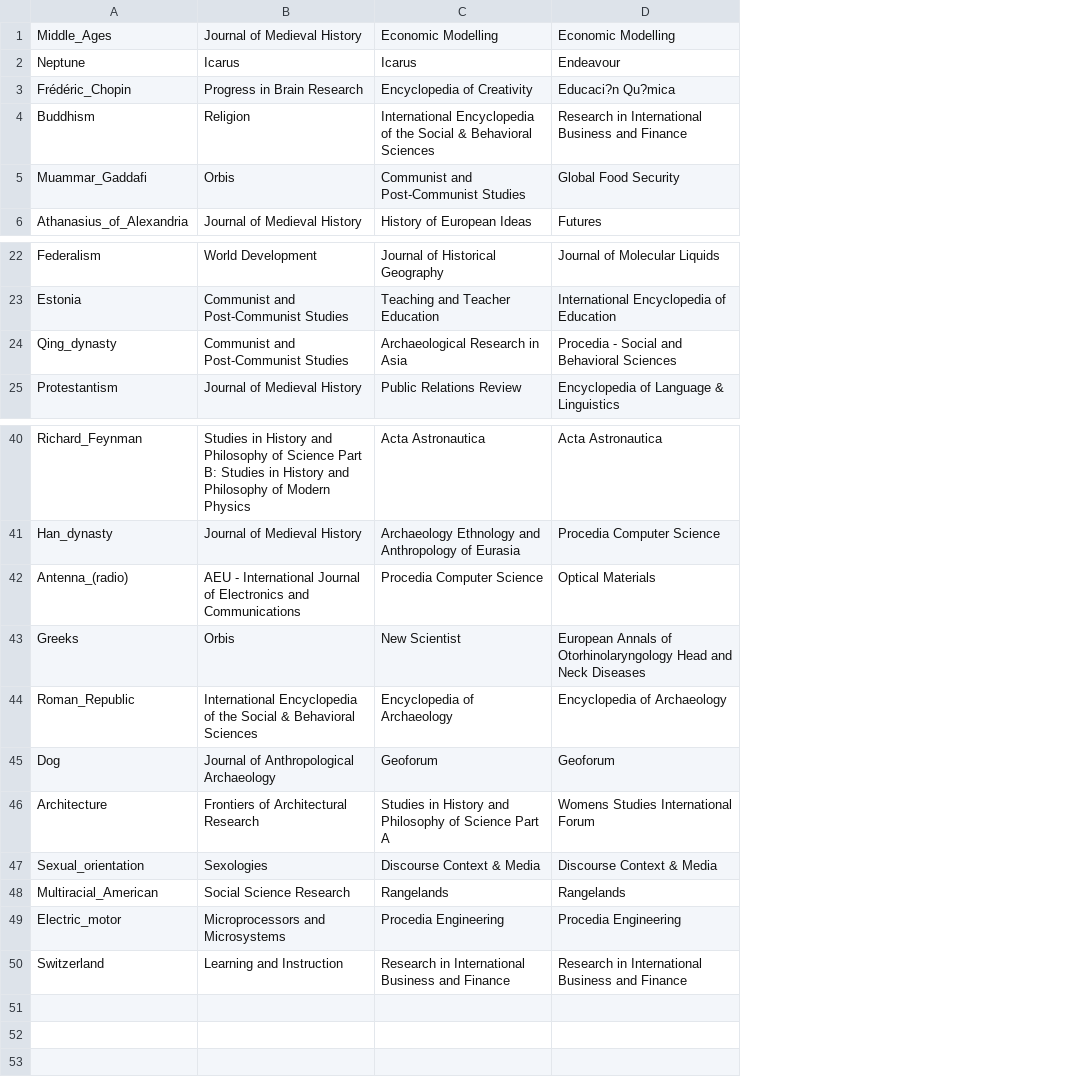
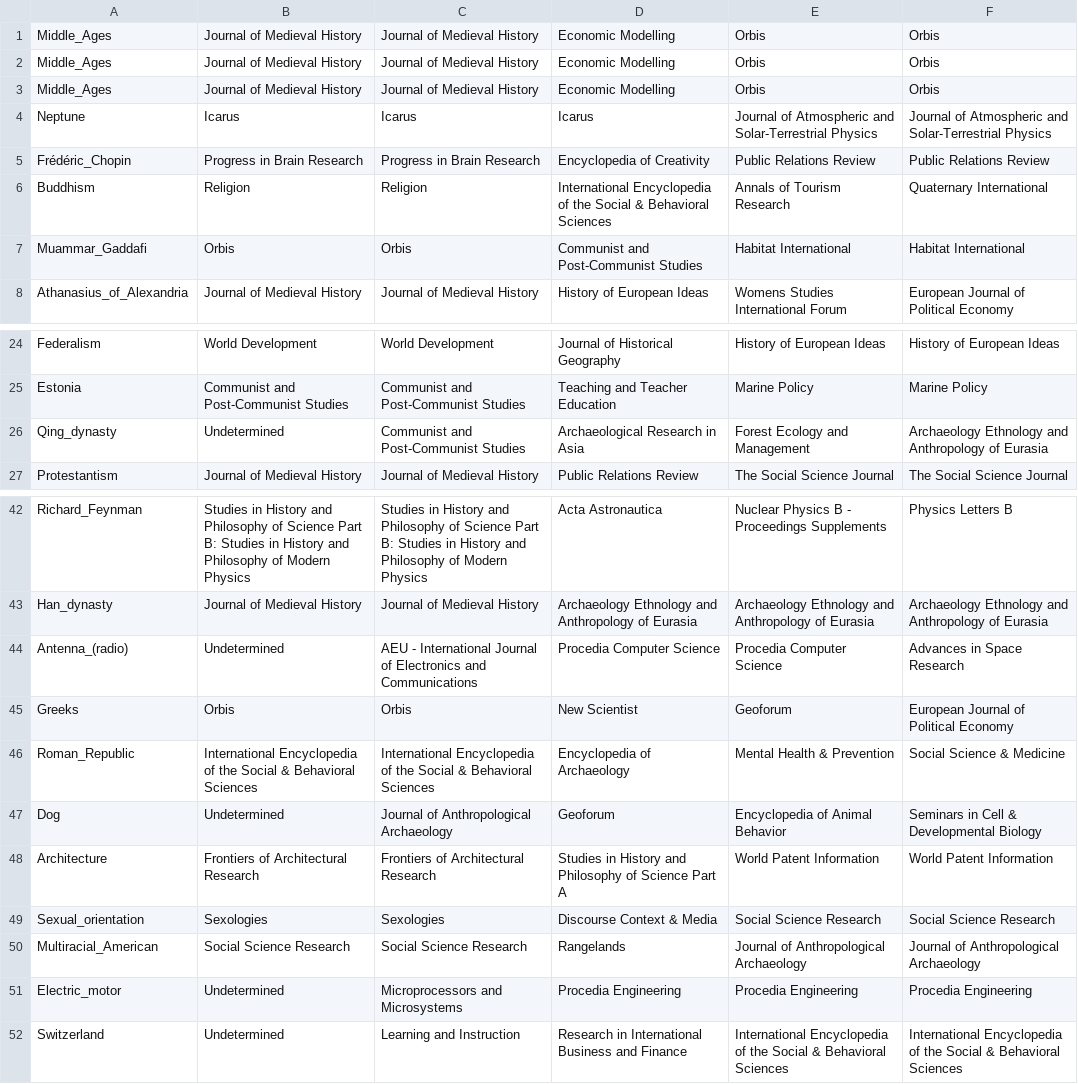
Before and after one commit to saurav-singh/Exatas, a CSV file: CBR/SOLUTION/0-10307.csv, drawn as a sheet; only a part is shown, gaps mark what is left out; removed rows and columns are numbered as before the commit, all else as after; the diff names each change by its address in the sheet, - before the commit and + after, or states it on an @@ line.

Commit message:
Added more solutions

```diff
--- a/CBR/SOLUTION/0-10307.csv
+++ b/CBR/SOLUTION/0-10307.csv
+column C, rows 3-8: Journal of Medieval History | Icarus | Progress in Brain Research | Religion | Orbis | Journal of Medieval History; rows 24-27: World Development | Communist and Post-Communist Studies | Communist and Post-Communist Studies | Journal of Medieval History; rows 42-52: Studies in History and Philosophy of Science Part B: Studies in History and Philosophy of Modern Physics | Journal of Medieval History | AEU - International Journal of Electronics and Communications | Orbis | International Encyclopedia of the Social & Behavioral Sciences | Journal of Anthropological Archaeology | Frontiers of Architectural Research | Sexologies | Social Science Research | Microprocessors and Microsystems | Learning and Instruction
-column D, rows 1-6: Economic Modelling | Endeavour | Educaci?n Qu?mica | Research in International Business and Finance | Global Food Security | Futures; rows 22-25: Journal of Molecular Liquids | International Encyclopedia of Education | Procedia - Social and Behavioral Sciences | Encyclopedia of Language & Linguistics; rows 40-50: Acta Astronautica | Procedia Computer Science | Optical Materials | European Annals of Otorhinolaryngology Head and Neck Diseases | Encyclopedia of Archaeology | Geoforum | Womens Studies International Forum | Discourse Context & Media | Rangelands | Procedia Engineering | Research in International Business and Finance
+column E, rows 3-8: Orbis | Journal of Atmospheric and Solar-Terrestrial Physics | Public Relations Review | Annals of Tourism Research | Habitat International | Womens Studies International Forum; rows 24-27: History of European Ideas | Marine Policy | Forest Ecology and Management | The Social Science Journal; rows 42-52: Nuclear Physics B - Proceedings Supplements | Archaeology Ethnology and Anthropology of Eurasia | Procedia Computer Science | Geoforum | Mental Health & Prevention | Encyclopedia of Animal Behavior | World Patent Information | Social Science Research | Journal of Anthropological Archaeology | Procedia Engineering | International Encyclopedia of the Social & Behavioral Sciences
+column F, rows 3-8: Orbis | Journal of Atmospheric and Solar-Terrestrial Physics | Public Relations Review | Quaternary International | Habitat International | European Journal of Political Economy; rows 24-27: History of European Ideas | Marine Policy | Archaeology Ethnology and Anthropology of Eurasia | The Social Science Journal; rows 42-52: Physics Letters B | Archaeology Ethnology and Anthropology of Eurasia | Advances in Space Research | European Journal of Political Economy | Social Science & Medicine | Seminars in Cell & Developmental Biology | World Patent Information | Social Science Research | Journal of Anthropological Archaeology | Procedia Engineering | International Encyclopedia of the Social & Behavioral Sciences
+row 1: Middle_Ages | Journal of Medieval History | Journal of Medieval History | Economic Modelling | Orbis | Orbis
+row 2: Middle_Ages | Journal of Medieval History | Journal of Medieval History | Economic Modelling | Orbis | Orbis
-B26: Communist and Post-Communist Studies
+B26: Undetermined
-B44: AEU - International Journal of Electronics and Communications
+B44: Undetermined
-B47: Journal of Anthropological Archaeology
+B47: Undetermined
-B51: Microprocessors and Microsystems
+B51: Undetermined
-B52: Learning and Instruction
+B52: Undetermined
```
Also changed, not shown: CBR/SOLUTION/0-11235.csv, CBR/SOLUTION/0-6559.csv, 11 other files.
